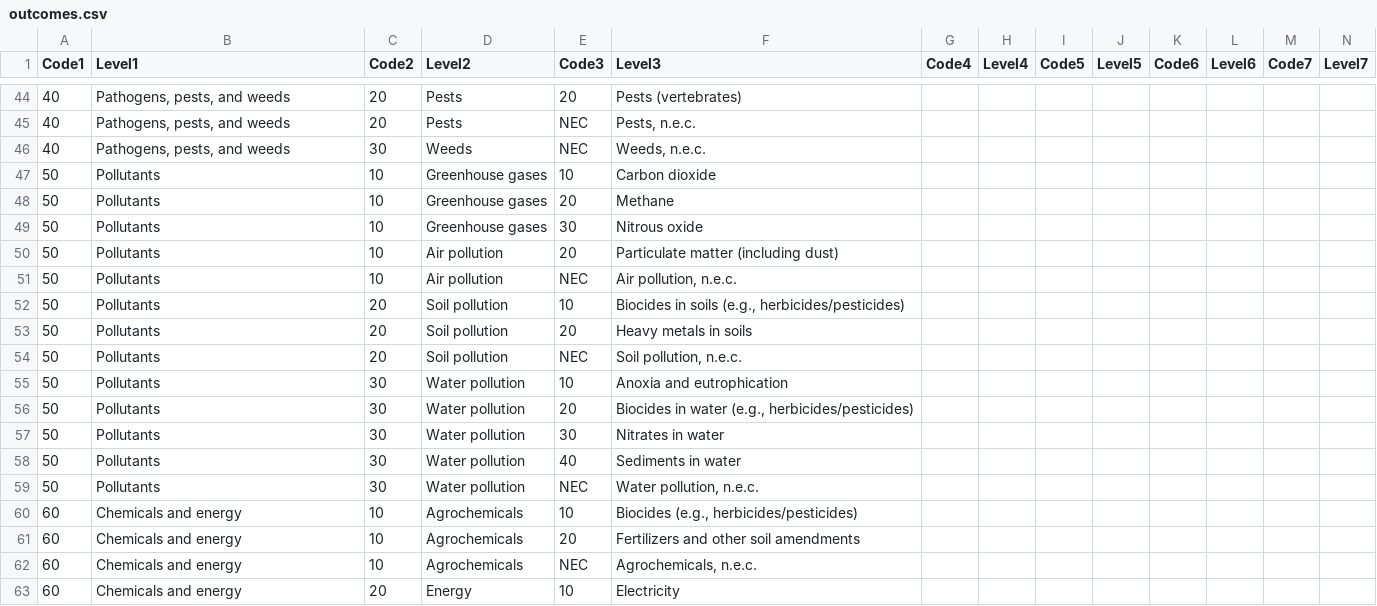
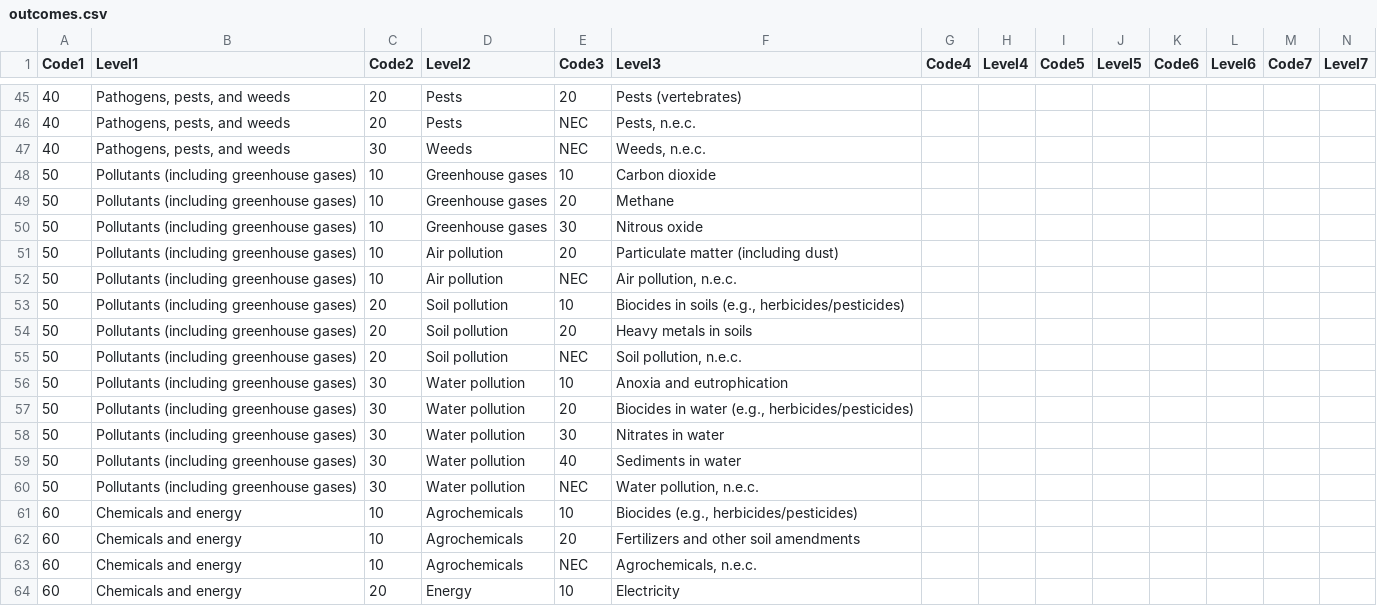
Before and after one commit to gormshackelford/metadataset, a CSV file: publications/data/outcomes.csv, drawn as a sheet; only a part is shown, gaps mark what is left out; the diff covers the shown part only.

```diff
--- a/publications/data/outcomes.csv
+++ b/publications/data/outcomes.csv
@@ -46,15 +47,15 @@
 40,"Pathogens, pests, and weeds",30,Weeds,NEC,"Weeds, n.e.c.",,,,,,,,
-50,Pollutants,10,Greenhouse gases,10,Carbon dioxide,,,,,,,,
-50,Pollutants,10,Greenhouse gases,20,Methane,,,,,,,,
-50,Pollutants,10,Greenhouse gases,30,Nitrous oxide,,,,,,,,
-50,Pollutants,10,Air pollution,20,Particulate matter (including dust),,,,,,,,
-50,Pollutants,10,Air pollution,NEC,"Air pollution, n.e.c.",,,,,,,,
-50,Pollutants,20,Soil pollution,10,"Biocides in soils (e.g., herbicides/pesticides)",,,,,,,,
-50,Pollutants,20,Soil pollution,20,Heavy metals in soils,,,,,,,,
-50,Pollutants,20,Soil pollution,NEC,"Soil pollution, n.e.c.",,,,,,,,
-50,Pollutants,30,Water pollution,10,Anoxia and eutrophication,,,,,,,,
-50,Pollutants,30,Water pollution,20,"Biocides in water (e.g., herbicides/pesticides)",,,,,,,,
-50,Pollutants,30,Water pollution,30,Nitrates in water,,,,,,,,
-50,Pollutants,30,Water pollution,40,Sediments in water,,,,,,,,
-50,Pollutants,30,Water pollution,NEC,"Water pollution, n.e.c.",,,,,,,,
+50,Pollutants (including greenhouse gases),10,Greenhouse gases,10,Carbon dioxide,,,,,,,,
+50,Pollutants (including greenhouse gases),10,Greenhouse gases,20,Methane,,,,,,,,
+50,Pollutants (including greenhouse gases),10,Greenhouse gases,30,Nitrous oxide,,,,,,,,
+50,Pollutants (including greenhouse gases),10,Air pollution,20,Particulate matter (including dust),,,,,,,,
+50,Pollutants (including greenhouse gases),10,Air pollution,NEC,"Air pollution, n.e.c.",,,,,,,,
+50,Pollutants (including greenhouse gases),20,Soil pollution,10,"Biocides in soils (e.g., herbicides/pesticides)",,,,,,,,
+50,Pollutants (including greenhouse gases),20,Soil pollution,20,Heavy metals in soils,,,,,,,,
+50,Pollutants (including greenhouse gases),20,Soil pollution,NEC,"Soil pollution, n.e.c.",,,,,,,,
+50,Pollutants (including greenhouse gases),30,Water pollution,10,Anoxia and eutrophication,,,,,,,,
+50,Pollutants (including greenhouse gases),30,Water pollution,20,"Biocides in water (e.g., herbicides/pesticides)",,,,,,,,
+50,Pollutants (including greenhouse gases),30,Water pollution,30,Nitrates in water,,,,,,,,
+50,Pollutants (including greenhouse gases),30,Water pollution,40,Sediments in water,,,,,,,,
+50,Pollutants (including greenhouse gases),30,Water pollution,NEC,"Water pollution, n.e.c.",,,,,,,,
 60,Chemicals and energy,10,Agrochemicals,10,"Biocides (e.g., herbicides/pesticides)",,,,,,,,
```
Also changed, not shown: 1 added row and 14 edited cells elsewhere in this file, 3 other files.
